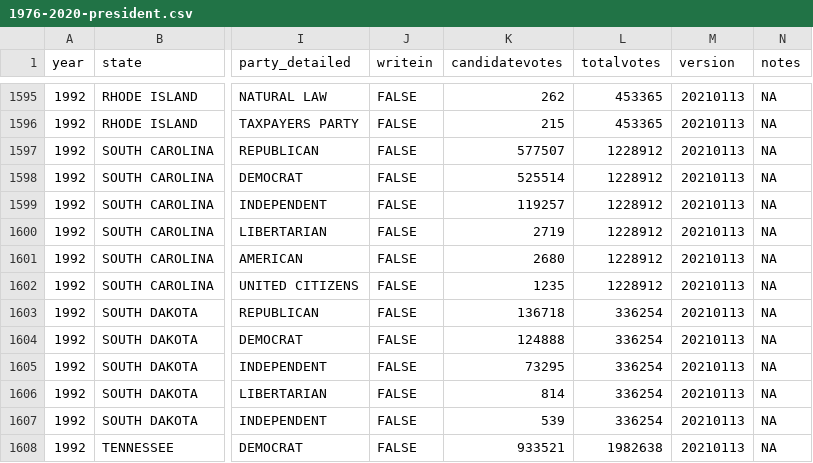
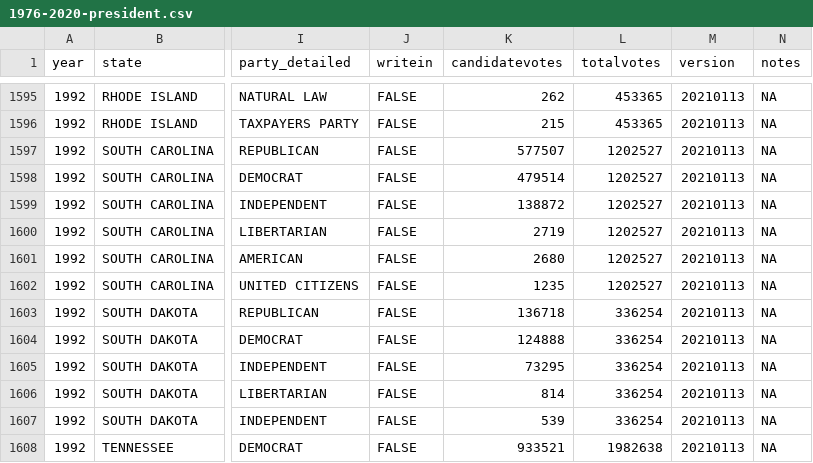
Before and after one commit to jacksonjude/USA-Election-Map, a CSV file: csv-sources/1976-2020-president.csv, drawn as a sheet; only a part is shown, gaps mark what is left out; the diff names each change by its address in the sheet, - before the commit and + after, or states it on an @@ line.

```diff
--- a/csv-sources/1976-2020-president.csv
+++ b/csv-sources/1976-2020-president.csv
-L1597:L1602 (totalvotes): 1228912
+L1597:L1602 (totalvotes): 1202527
-K1598 (candidatevotes): 525514
+K1598 (candidatevotes): 479514
-K1599 (candidatevotes): 119257
+K1599 (candidatevotes): 138872
```
Also changed, not shown: csv-sources/past-president.csv, 1 other file.
